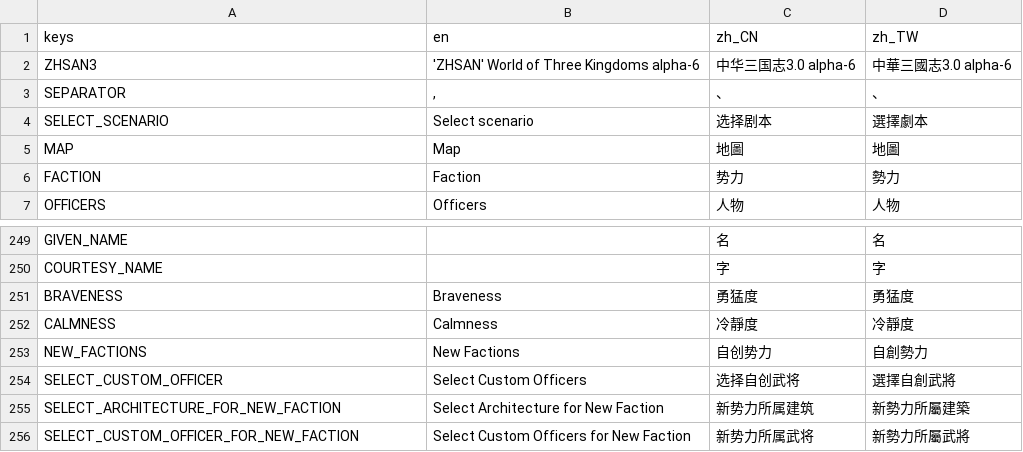
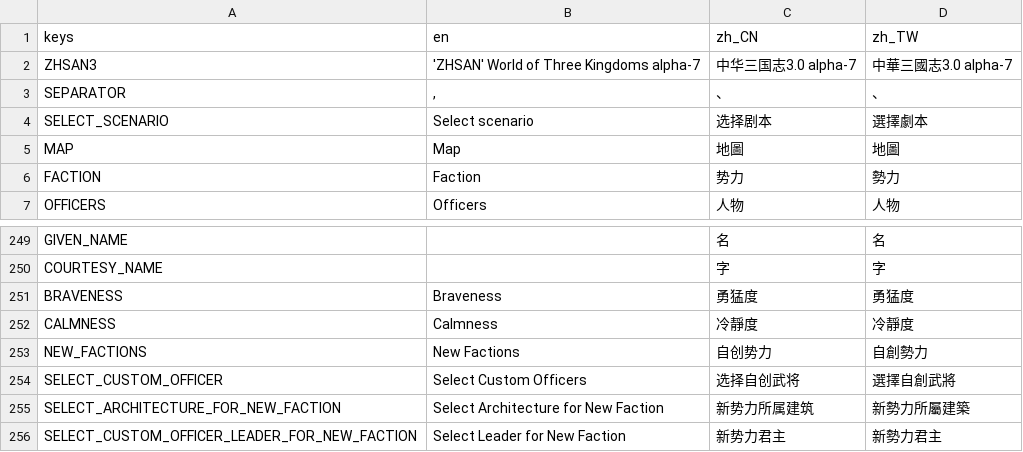
Before and after one commit to luiges90/ZHSAN3, a CSV file: i18n/i18n.csv, drawn as a sheet; only a part is shown, gaps mark what is left out.

Commit message:
custom faction

```diff
--- a/i18n/i18n.csv
+++ b/i18n/i18n.csv
@@ -1,3 +1,3 @@
 keys,en,zh_CN,zh_TW
-ZHSAN3,'ZHSAN' World of Three Kingdoms alpha-6,中华三国志3.0 alpha-6,中華三國志3.0 alpha-6
+ZHSAN3,'ZHSAN' World of Three Kingdoms alpha-7,中华三国志3.0 alpha-7,中華三國志3.0 alpha-7
 SEPARATOR,", ",、,、
@@ -255,2 +255,2 @@ SELECT_CUSTOM_OFFICER,Select Custom Officers,选择自创武将,選擇自創武
 SELECT_ARCHITECTURE_FOR_NEW_FACTION,Select Architecture for New Faction,新势力所属建筑,新勢力所屬建築
-SELECT_CUSTOM_OFFICER_FOR_NEW_FACTION,Select Custom Officers for New Faction,新势力所属武将,新勢力所屬武將
+SELECT_CUSTOM_OFFICER_LEADER_FOR_NEW_FACTION,Select Leader for New Faction,新势力君主,新勢力君主
```
Also changed, not shown: 7 other files.
